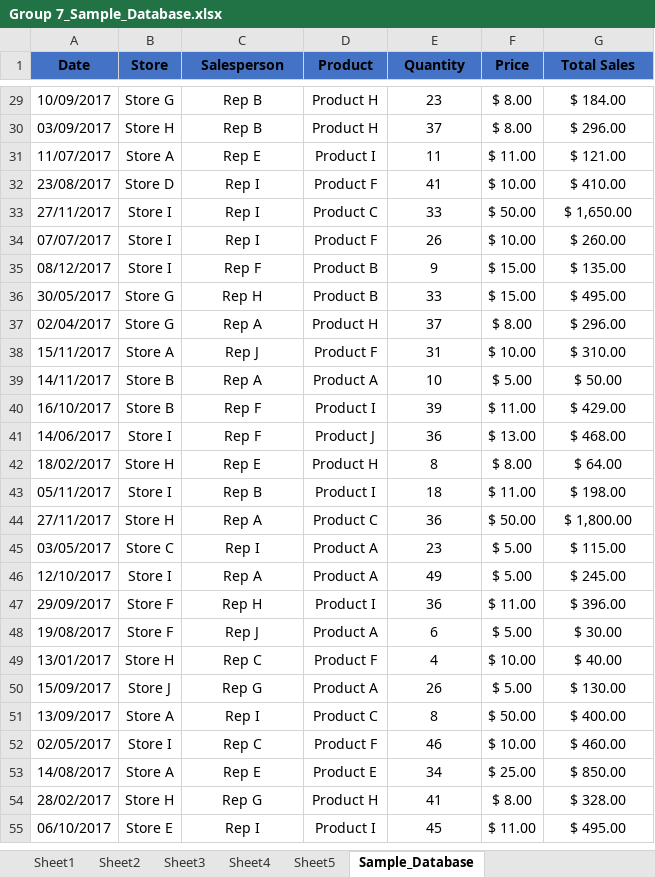
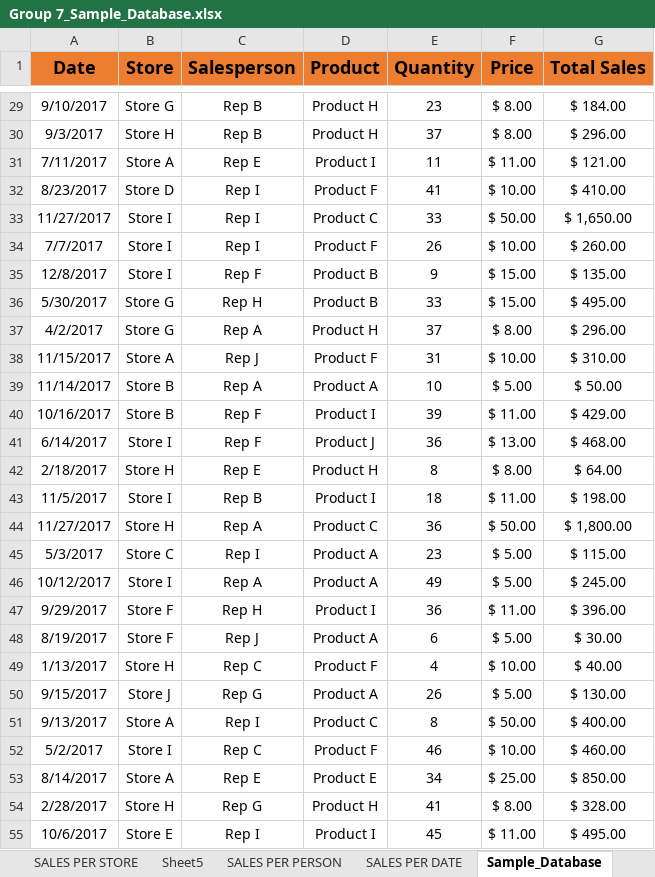
Before and after one commit to renseeel/MX-4101-Group-7-Sample-Database, an Excel workbook: Group 7_Sample_Database.xlsx, sheet Sample_Database, drawn as a sheet; only a part is shown, gaps mark what is left out; values as stored, in another font and other column widths than the file's, no borders; table styles not drawn; the diff covers the shown part only; the diff names each change by its address in the sheet, - before the commit and + after, or states it on an @@ line.

```diff
--- a/Group 7_Sample_Database.xlsx (sheet Sample_Database)
+++ b/Group 7_Sample_Database.xlsx (sheet Sample_Database)
-sheet tab: Sheet2
+sheet tab: SALES PER STORE
-sheet tab: Sheet3
+sheet tab: SALES PER PERSON
-sheet tab: Sheet4
+sheet tab: SALES PER DATE
@@ sheet tab order changed: SALES PER STORE | Sheet5 | SALES PER PERSON | SALES PER DATE | Sample_Database @@
-A1:G1 fill: #4472C4
+A1:G1 fill: #ED7D31, text size: larger
-A29 (Date): 10/09/2017
+A29 (Date): 9/10/2017
-A30 (Date): 03/09/2017
+A30 (Date): 9/3/2017
-A31 (Date): 11/07/2017
+A31 (Date): 7/11/2017
-A32 (Date): 23/08/2017
+A32 (Date): 8/23/2017
-A33 (Date): 27/11/2017
+A33 (Date): 11/27/2017
-A34 (Date): 07/07/2017
+A34 (Date): 7/7/2017
-A35 (Date): 08/12/2017
+A35 (Date): 12/8/2017
-A36 (Date): 30/05/2017
+A36 (Date): 5/30/2017
-A37 (Date): 02/04/2017
+A37 (Date): 4/2/2017
-A38 (Date): 15/11/2017
+A38 (Date): 11/15/2017
-A39 (Date): 14/11/2017
+A39 (Date): 11/14/2017
-A40 (Date): 16/10/2017
+A40 (Date): 10/16/2017
-A41 (Date): 14/06/2017
+A41 (Date): 6/14/2017
-A42 (Date): 18/02/2017
+A42 (Date): 2/18/2017
-A43 (Date): 05/11/2017
+A43 (Date): 11/5/2017
-A44 (Date): 27/11/2017
+A44 (Date): 11/27/2017
-A45 (Date): 03/05/2017
+A45 (Date): 5/3/2017
-A46 (Date): 12/10/2017
+A46 (Date): 10/12/2017
-A47 (Date): 29/09/2017
+A47 (Date): 9/29/2017
-A48 (Date): 19/08/2017
+A48 (Date): 8/19/2017
-A49 (Date): 13/01/2017
+A49 (Date): 1/13/2017
-A50 (Date): 15/09/2017
+A50 (Date): 9/15/2017
-A51 (Date): 13/09/2017
+A51 (Date): 9/13/2017
-A52 (Date): 02/05/2017
+A52 (Date): 5/2/2017
-A53 (Date): 14/08/2017
+A53 (Date): 8/14/2017
-A54 (Date): 28/02/2017
+A54 (Date): 2/28/2017
-A55 (Date): 06/10/2017
+A55 (Date): 10/6/2017
```
Also changed, not shown: 965 edited cells elsewhere in this sheet, sheet SALES PER PERSON, sheet SALES PER DATE, sheet SALES PER STORE, sheet SALES PER PRODUCT, other sheet tabs, charts or pictures.
